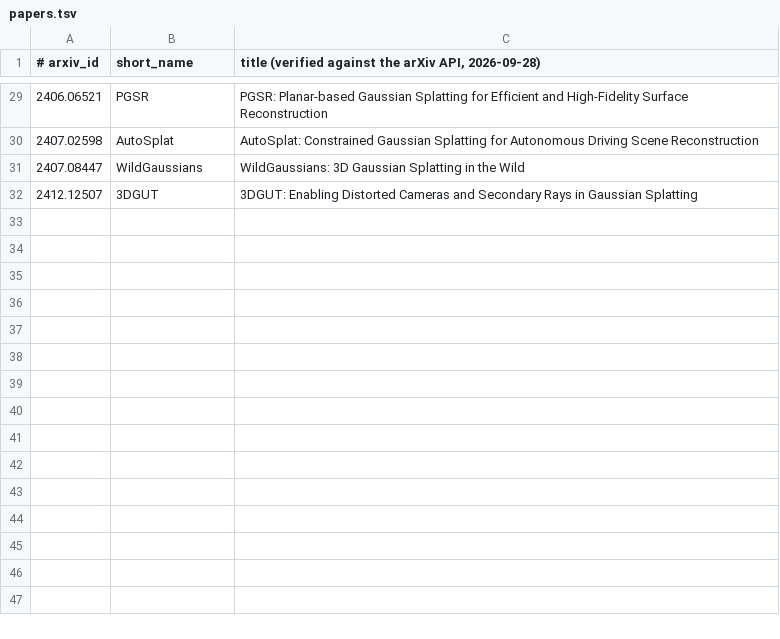
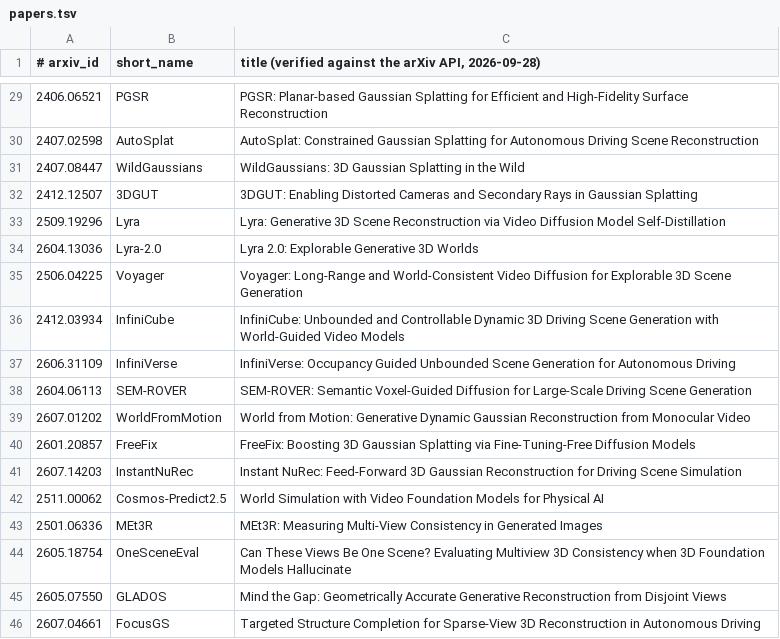
Before and after one commit to yinwu33/DriveAnywhere, a TSV file: docs/papers/papers.tsv, drawn as a sheet; only a part is shown, gaps mark what is left out.

```diff
--- a/docs/papers/papers.tsv
+++ b/docs/papers/papers.tsv
@@ -32 +32,15 @@
 2412.12507	3DGUT	3DGUT: Enabling Distorted Cameras and Secondary Rays in Gaussian Splatting
+2509.19296	Lyra	Lyra: Generative 3D Scene Reconstruction via Video Diffusion Model Self-Distillation
+2604.13036	Lyra-2.0	Lyra 2.0: Explorable Generative 3D Worlds
+2506.04225	Voyager	Voyager: Long-Range and World-Consistent Video Diffusion for Explorable 3D Scene Generation
+2412.03934	InfiniCube	InfiniCube: Unbounded and Controllable Dynamic 3D Driving Scene Generation with World-Guided Video Models
+2606.31109	InfiniVerse	InfiniVerse: Occupancy Guided Unbounded Scene Generation for Autonomous Driving
+2604.06113	SEM-ROVER	SEM-ROVER: Semantic Voxel-Guided Diffusion for Large-Scale Driving Scene Generation
+2607.01202	WorldFromMotion	World from Motion: Generative Dynamic Gaussian Reconstruction from Monocular Video
+2601.20857	FreeFix	FreeFix: Boosting 3D Gaussian Splatting via Fine-Tuning-Free Diffusion Models
+2607.14203	InstantNuRec	Instant NuRec: Feed-Forward 3D Gaussian Reconstruction for Driving Scene Simulation
+2511.00062	Cosmos-Predict2.5	World Simulation with Video Foundation Models for Physical AI
+2501.06336	MEt3R	MEt3R: Measuring Multi-View Consistency in Generated Images
+2605.18754	OneSceneEval	Can These Views Be One Scene? Evaluating Multiview 3D Consistency when 3D Foundation Models Hallucinate
+2605.07550	GLADOS	Mind the Gap: Geometrically Accurate Generative Reconstruction from Disjoint Views
+2607.04661	FocusGS	Targeted Structure Completion for Sparse-View 3D Reconstruction in Autonomous Driving
```
Also changed, not shown: 5 other files.
